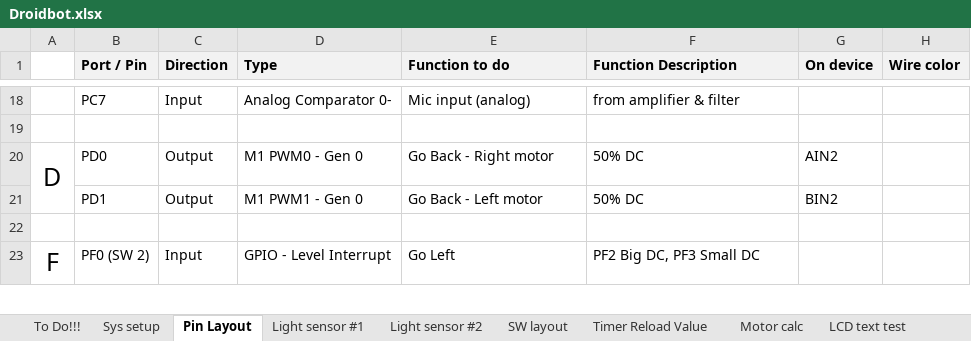
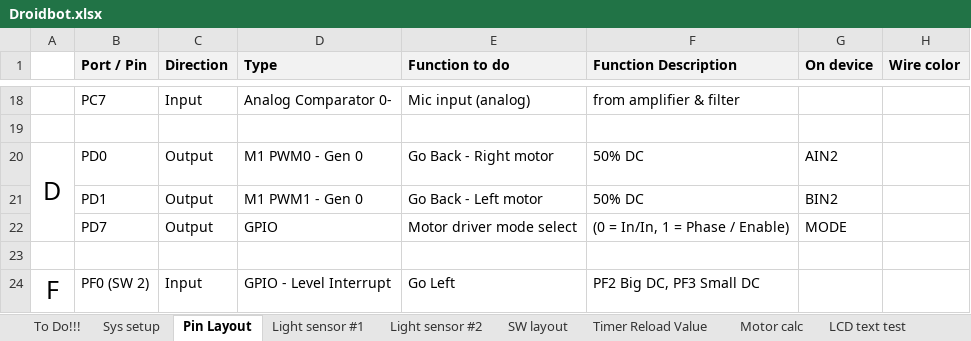
Before and after one commit to gaalalexandru/droidbot, an Excel workbook: documentation/Droidbot.xlsx, sheet Pin Layout, drawn as a sheet; only a part is shown, gaps mark what is left out; values as stored, in another font and other column widths than the file's, no borders; charts and pictures not drawn; the diff names each change by its address in the sheet, - before the commit and + after, or states it on an @@ line.

Commit message:
motor mode select

```diff
--- a/documentation/Droidbot.xlsx (sheet Pin Layout)
+++ b/documentation/Droidbot.xlsx (sheet Pin Layout)
+row 22:  | PD7 | Output | GPIO | Motor driver mode select | (0 = In/In, 1 = Phase / Enable) | MODE
```
Also changed, not shown: sheet To Do!!!, 20 other files.
